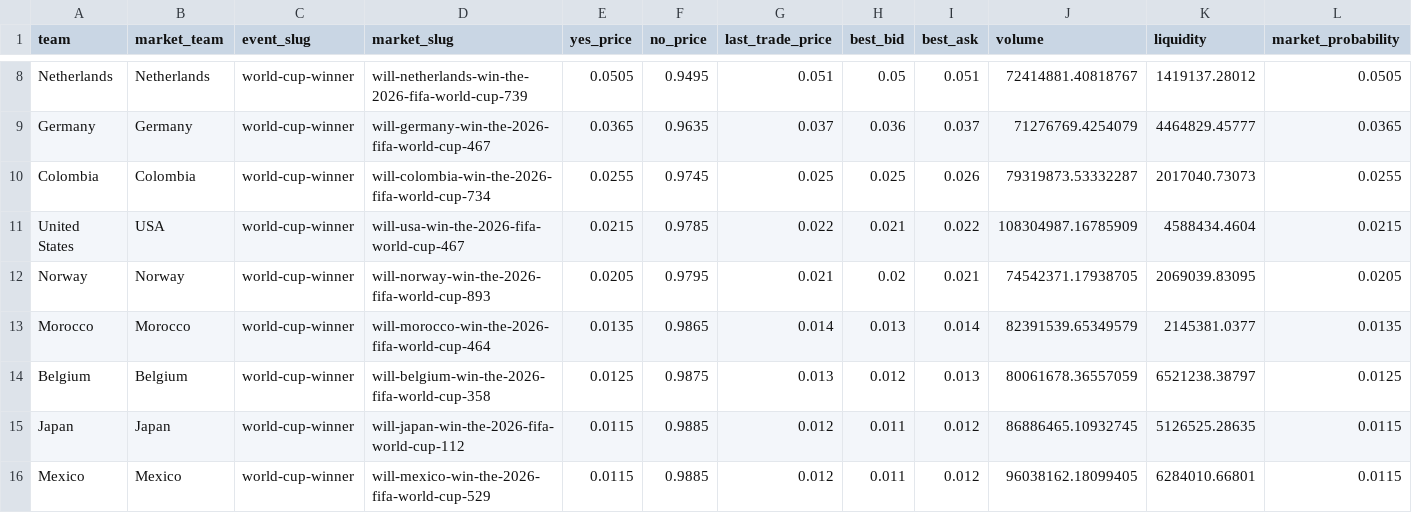
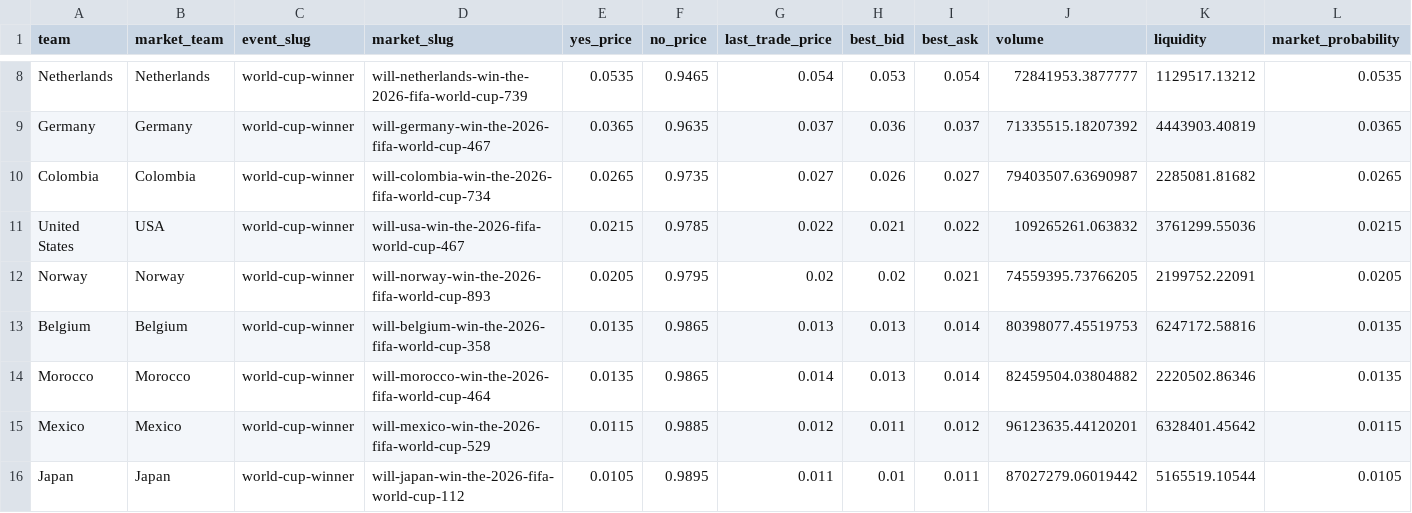
Before and after one commit to matteodethomasis-svg/wc2026-model, a CSV file: data/interim/polymarket_world_cup_winner.csv, drawn as a sheet; only a part is shown, gaps mark what is left out; removed rows and columns are numbered as before the commit, all else as after; the diff covers the shown part only; the diff names each change by its address in the sheet, - before the commit and + after, or states it on an @@ line.

```diff
--- a/data/interim/polymarket_world_cup_winner.csv
+++ b/data/interim/polymarket_world_cup_winner.csv
-E8 (yes_price): 0.0505
+E8 (yes_price): 0.0535
-F8 (no_price): 0.9495
+F8 (no_price): 0.9465
-G8 (last_trade_price): 0.051
+G8 (last_trade_price): 0.054
-H8 (best_bid): 0.05
+H8 (best_bid): 0.053
-I8 (best_ask): 0.051
+I8 (best_ask): 0.054
-J8 (volume): 72414881.40818767
+J8 (volume): 72841953.3877777
-K8 (liquidity): 1419137.28012
+K8 (liquidity): 1129517.13212
-L8 (market_probability): 0.0505
+L8 (market_probability): 0.0535
-J9 (volume): 71276769.4254079
+J9 (volume): 71335515.18207392
-K9 (liquidity): 4464829.45777
+K9 (liquidity): 4443903.40819
-E10 (yes_price): 0.0255
+E10 (yes_price): 0.0265
-F10 (no_price): 0.9745
+F10 (no_price): 0.9735
-G10 (last_trade_price): 0.025
+G10 (last_trade_price): 0.027
-H10 (best_bid): 0.025
+H10 (best_bid): 0.026
-I10 (best_ask): 0.026
+I10 (best_ask): 0.027
-J10 (volume): 79319873.53332287
+J10 (volume): 79403507.63690987
-K10 (liquidity): 2017040.73073
+K10 (liquidity): 2285081.81682
-L10 (market_probability): 0.0255
+L10 (market_probability): 0.0265
-J11 (volume): 108304987.16785909
+J11 (volume): 109265261.063832
-K11 (liquidity): 4588434.4604
+K11 (liquidity): 3761299.55036
-G12 (last_trade_price): 0.021
+G12 (last_trade_price): 0.02
-J12 (volume): 74542371.17938705
+J12 (volume): 74559395.73766205
-K12 (liquidity): 2069039.83095
+K12 (liquidity): 2199752.22091
+row 13: Belgium | Belgium | world-cup-winner | will-belgium-win-the-2026-fifa-world-cup-358 | 0.0135 | 0.9865 | 0.013 | 0.013 | 0.014 | 80398077.45519753 | 6247172.58816 | 0.0135
-J14 (volume): 82391539.65349579
+J14 (volume): 82459504.03804882
-K14 (liquidity): 2145381.0377
+K14 (liquidity): 2220502.86346
-row 14: Belgium | Belgium | world-cup-winner | will-belgium-win-the-2026-fifa-world-cup-358 | 0.0125 | 0.9875 | 0.013 | 0.012 | 0.013 | 80061678.36557059 | 6521238.38797 | 0.0125
-row 15: Japan | Japan | world-cup-winner | will-japan-win-the-2026-fifa-world-cup-112 | 0.0115 | 0.9885 | 0.012 | 0.011 | 0.012 | 86886465.10932745 | 5126525.28635 | 0.0115
-J15 (volume): 96038162.18099405
+J15 (volume): 96123635.44120201
-K15 (liquidity): 6284010.66801
+K15 (liquidity): 6328401.45642
+row 16: Japan | Japan | world-cup-winner | will-japan-win-the-2026-fifa-world-cup-112 | 0.0105 | 0.9895 | 0.011 | 0.01 | 0.011 | 87027279.06019442 | 5165519.10544 | 0.0105
```
Also changed, not shown: 1 added row, 1 removed row and 67 edited cells elsewhere in this file, reports/track_record_outright_ledger.csv, 3 other files.
